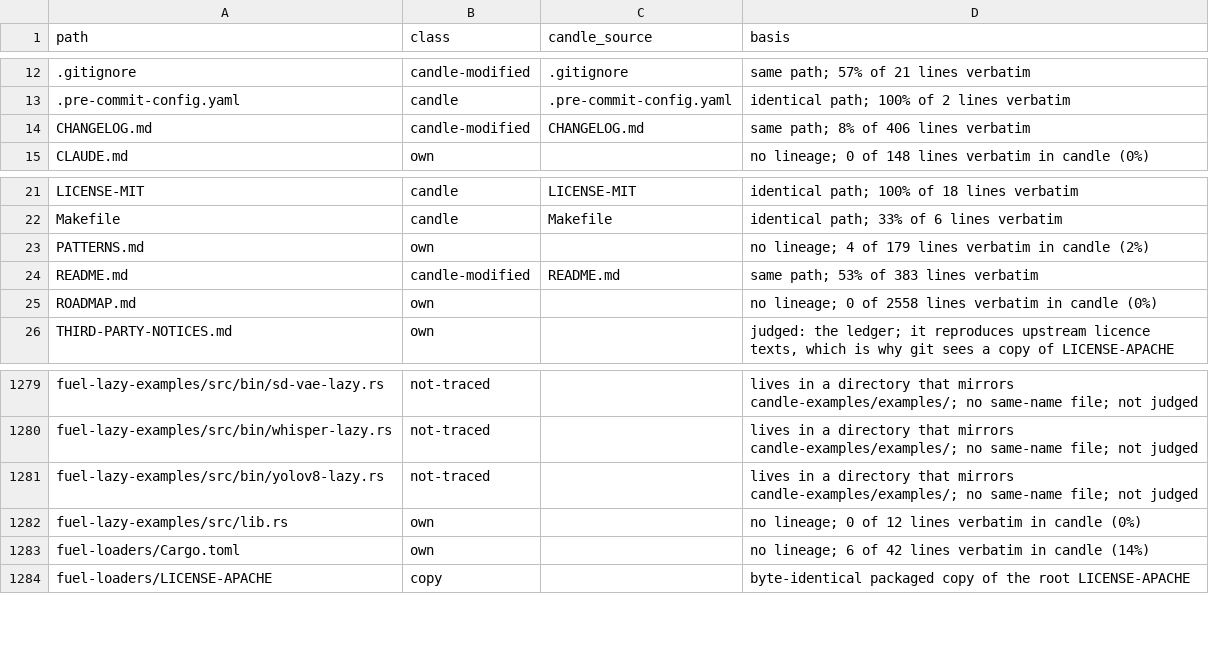
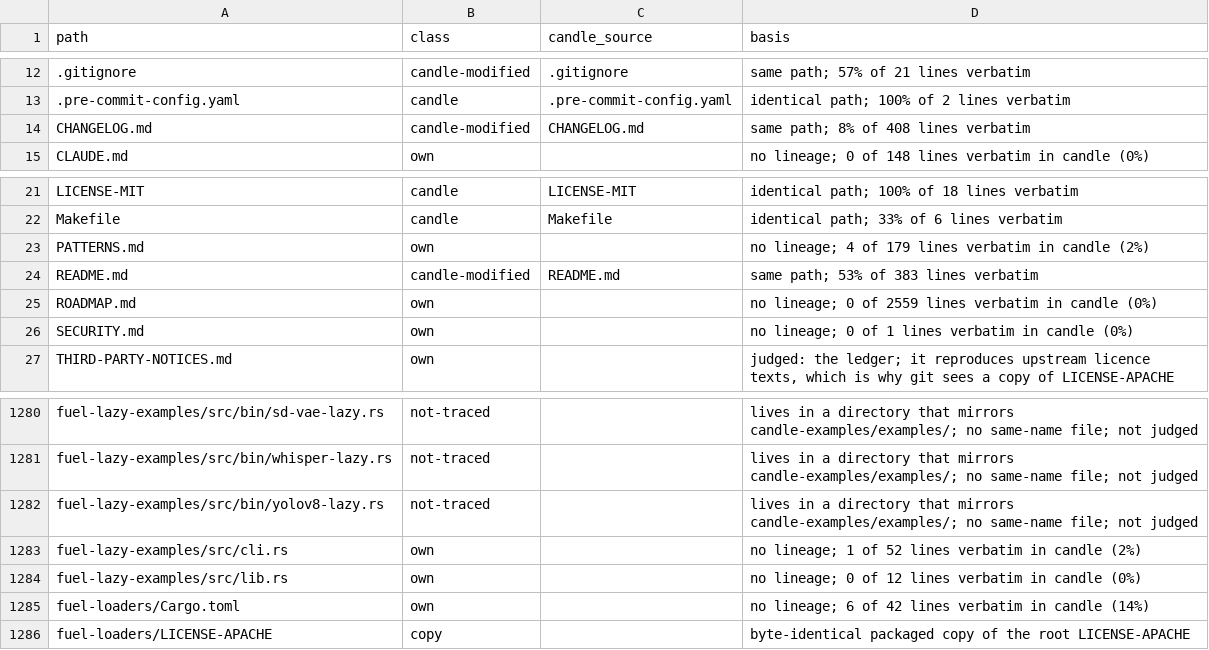
Before and after one commit to ciresnave/fuel, a TSV file: docs/provenance/FILES.tsv, drawn as a sheet; only a part is shown, gaps mark what is left out.

```diff
--- a/docs/provenance/FILES.tsv
+++ b/docs/provenance/FILES.tsv
@@ -13,3 +13,3 @@ path	class	candle_source	basis
 .pre-commit-config.yaml	candle	.pre-commit-config.yaml	identical path; 100% of 2 lines verbatim
-CHANGELOG.md	candle-modified	CHANGELOG.md	same path; 8% of 406 lines verbatim
+CHANGELOG.md	candle-modified	CHANGELOG.md	same path; 8% of 408 lines verbatim
 CLAUDE.md	own		no lineage; 0 of 148 lines verbatim in candle (0%)
@@ -24,3 +24,4 @@ PATTERNS.md	own		no lineage; 4 of 179 lines verbatim in candle (2%)
 README.md	candle-modified	README.md	same path; 53% of 383 lines verbatim
-ROADMAP.md	own		no lineage; 0 of 2558 lines verbatim in candle (0%)
+ROADMAP.md	own		no lineage; 0 of 2559 lines verbatim in candle (0%)
+SECURITY.md	own		no lineage; 0 of 1 lines verbatim in candle (0%)
 THIRD-PARTY-NOTICES.md	own		judged: the ledger; it reproduces upstream licence texts, which is why git sees a copy of LICENSE-APACHE
@@ -1281,2 +1282,3 @@ fuel-lazy-examples/src/bin/whisper-lazy.rs	not-traced		lives in a directory that
 fuel-lazy-examples/src/bin/yolov8-lazy.rs	not-traced		lives in a directory that mirrors candle-examples/examples/; no same-name file; not judged
+fuel-lazy-examples/src/cli.rs	own		no lineage; 1 of 52 lines verbatim in candle (2%)
 fuel-lazy-examples/src/lib.rs	own		no lineage; 0 of 12 lines verbatim in candle (0%)
```
Also changed, not shown: 1 other file.
